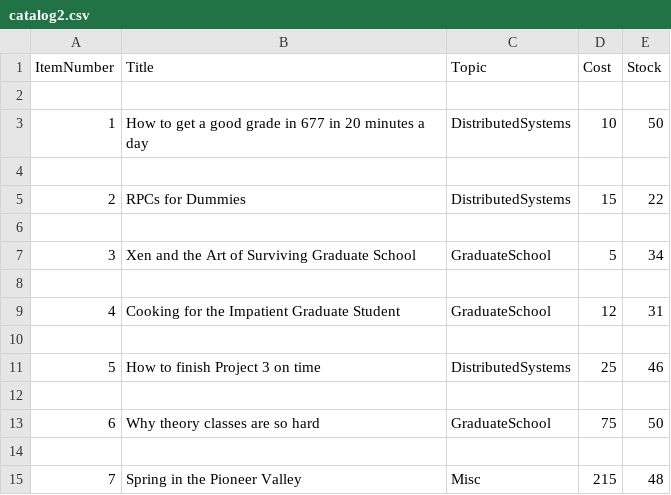
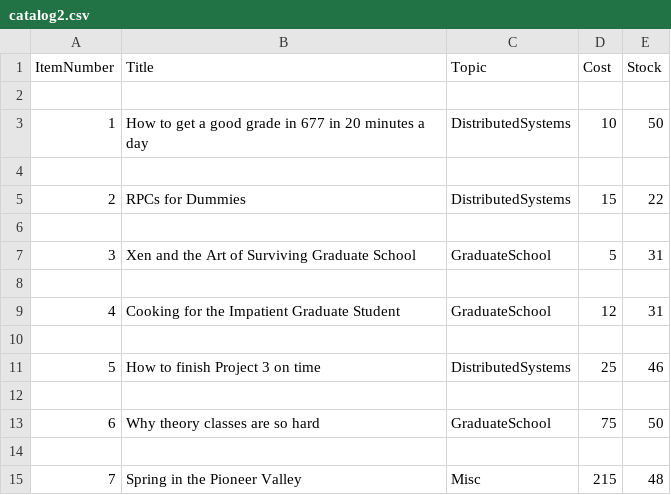
Before and after one commit to sidewinder182/Miroservice_OnlineStore, a CSV file: src/catalog2.csv, drawn as a sheet.

```diff
--- a/src/catalog2.csv
+++ b/src/catalog2.csv
@@ -6,3 +6,3 @@ ItemNumber,Title,Topic,Cost,Stock
 
-3,Xen and the Art of Surviving Graduate School,GraduateSchool,5,34
+3,Xen and the Art of Surviving Graduate School,GraduateSchool,5,31
 
```
Also changed, not shown: src/orders1.csv, 1 other file.
